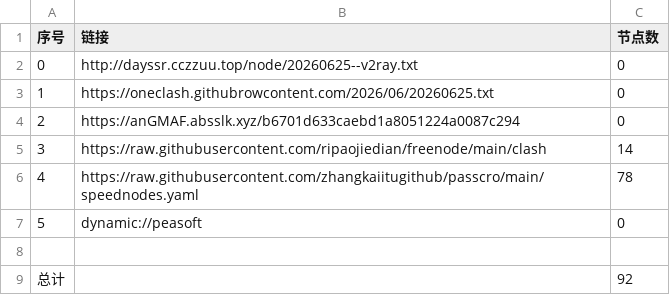
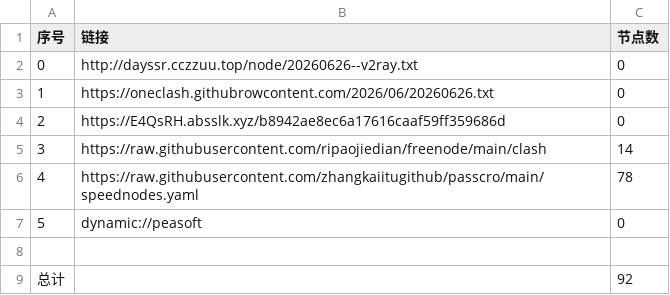
Before and after one commit to obscure1990/AutoMergePublicNodes, a CSV file: list_result.csv, drawn as a sheet.

```diff
--- a/list_result.csv
+++ b/list_result.csv
@@ -1,5 +1,5 @@
 序号,链接,节点数
-0,http://dayssr.cczzuu.top/node/20260625--v2ray.txt,0
-1,https://oneclash.githubrowcontent.com/2026/06/20260625.txt,0
-2,https://anGMAF.absslk.xyz/b6701d633caebd1a8051224a0087c294,0
+0,http://dayssr.cczzuu.top/node/20260626--v2ray.txt,0
+1,https://oneclash.githubrowcontent.com/2026/06/20260626.txt,0
+2,https://E4QsRH.absslk.xyz/b8942ae8ec6a17616caaf59ff359686d,0
 3,https://raw.githubusercontent.com/ripaojiedian/freenode/main/clash,14
```
Also changed, not shown: 3 other files.
